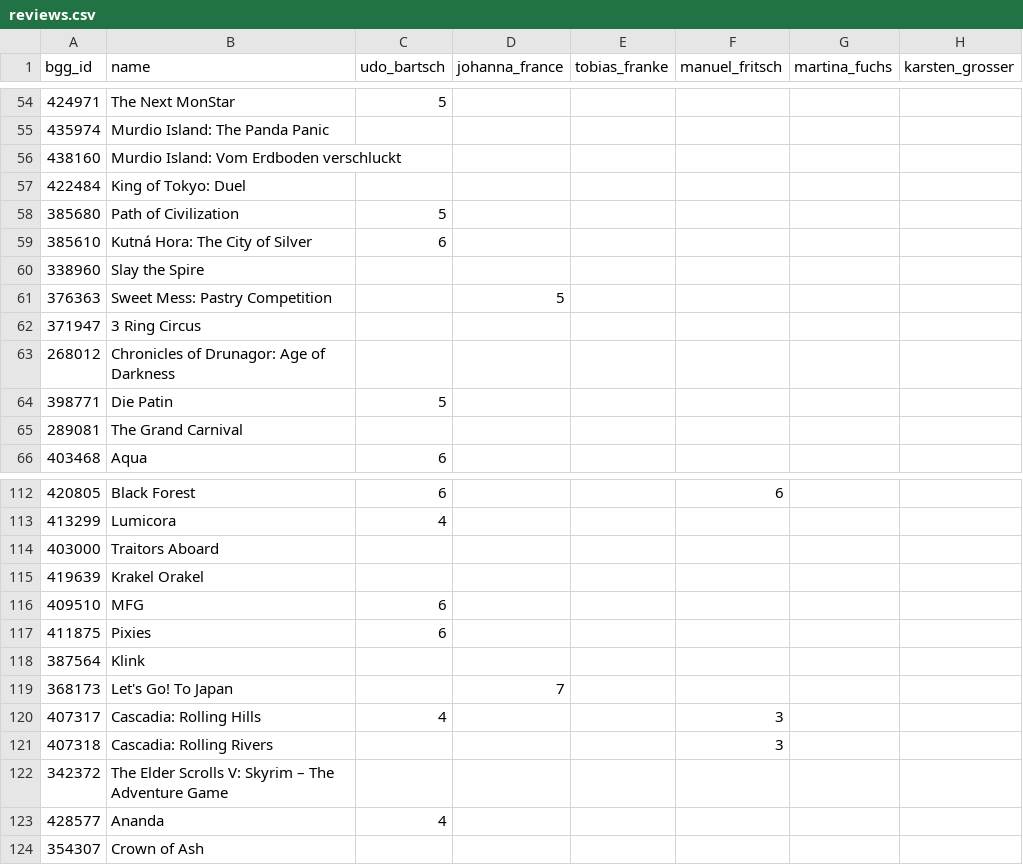
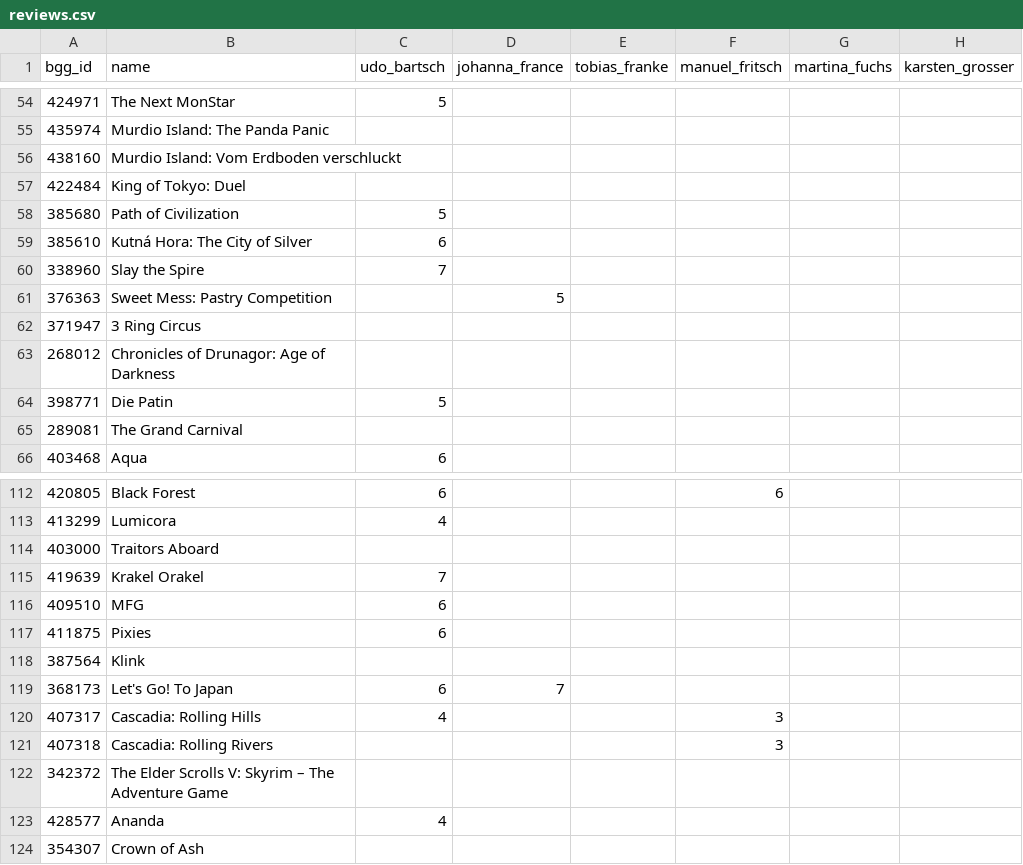
Before and after one commit to recommend-games/spiel-des-jahres, a CSV file: src/spiel_des_jahres/data/2025/reviews.csv, drawn as a sheet; only a part is shown, gaps mark what is left out; the diff covers the shown part only; the diff names each change by its address in the sheet, - before the commit and + after, or states it on an @@ line.

```diff
--- a/src/spiel_des_jahres/data/2025/reviews.csv
+++ b/src/spiel_des_jahres/data/2025/reviews.csv
-C60 (udo_bartsch): (empty)
+C60 (udo_bartsch): 7
-C115 (udo_bartsch): (empty)
+C115 (udo_bartsch): 7
-C119 (udo_bartsch): (empty)
+C119 (udo_bartsch): 6
```
Also changed, not shown: 4 added rows and 9 edited cells elsewhere in this file, src/spiel_des_jahres/data/2026/reviews.csv.
